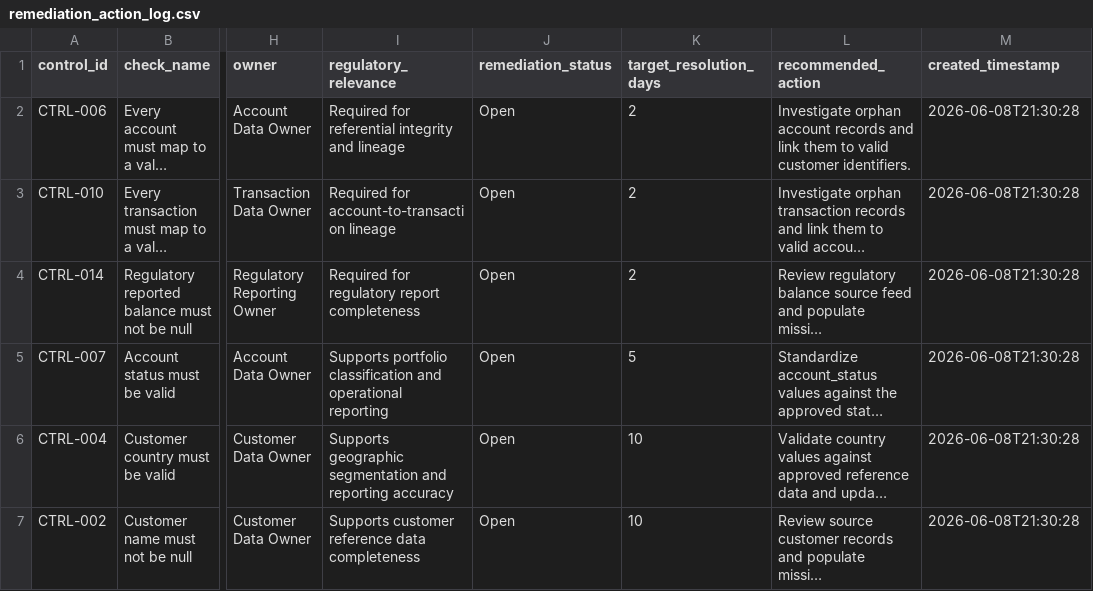
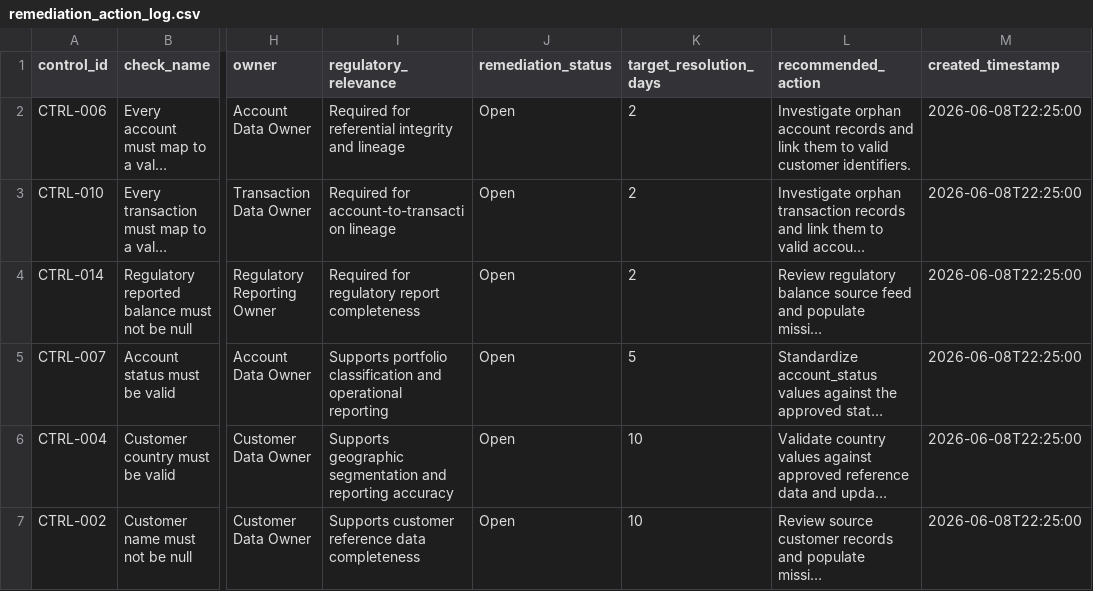
Before and after one commit to Apate119/agentic-finance-data-governance, a CSV file: outputs/remediation/remediation_action_log.csv, drawn as a sheet; only a part is shown, gaps mark what is left out; long unchanged cells end in …; the diff names each change by its address in the sheet, - before the commit and + after, or states it on an @@ line.

```diff
--- a/outputs/remediation/remediation_action_log.csv
+++ b/outputs/remediation/remediation_action_log.csv
-M2:M7 (created_timestamp): 2026-06-08T21:30:28
+M2:M7 (created_timestamp): 2026-06-08T22:25:00
```
Also changed, not shown: outputs/data_quality/quality_check_results.csv, outputs/scorecards/dq_results_enriched.csv, 2 other files.
